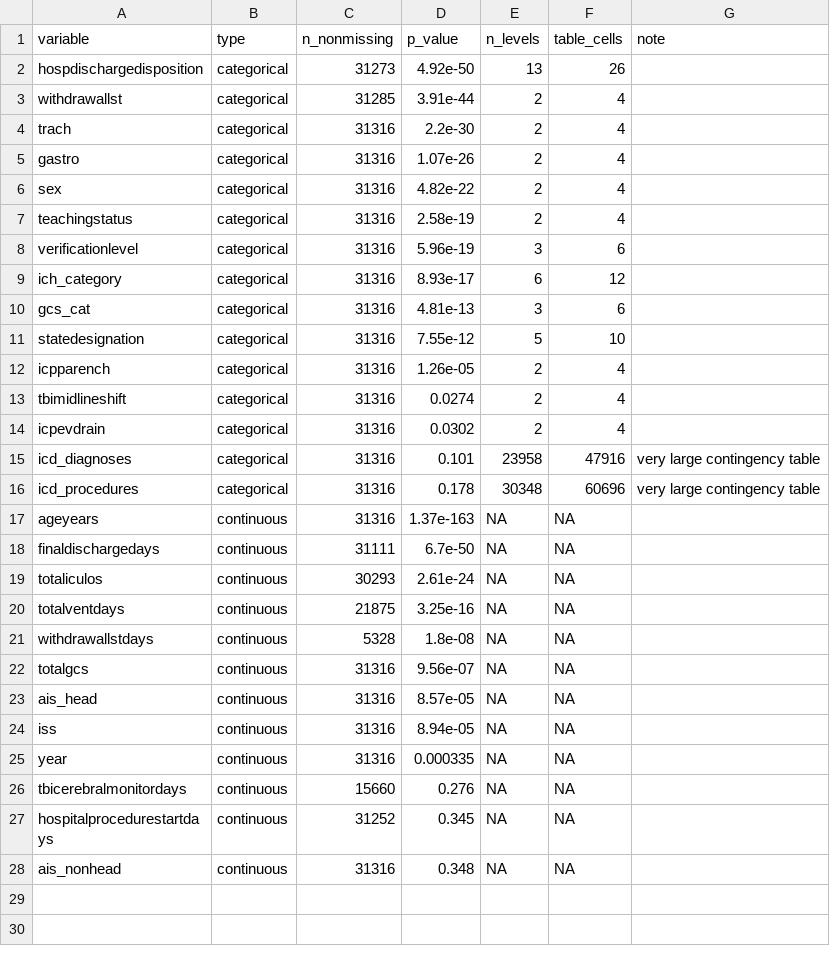
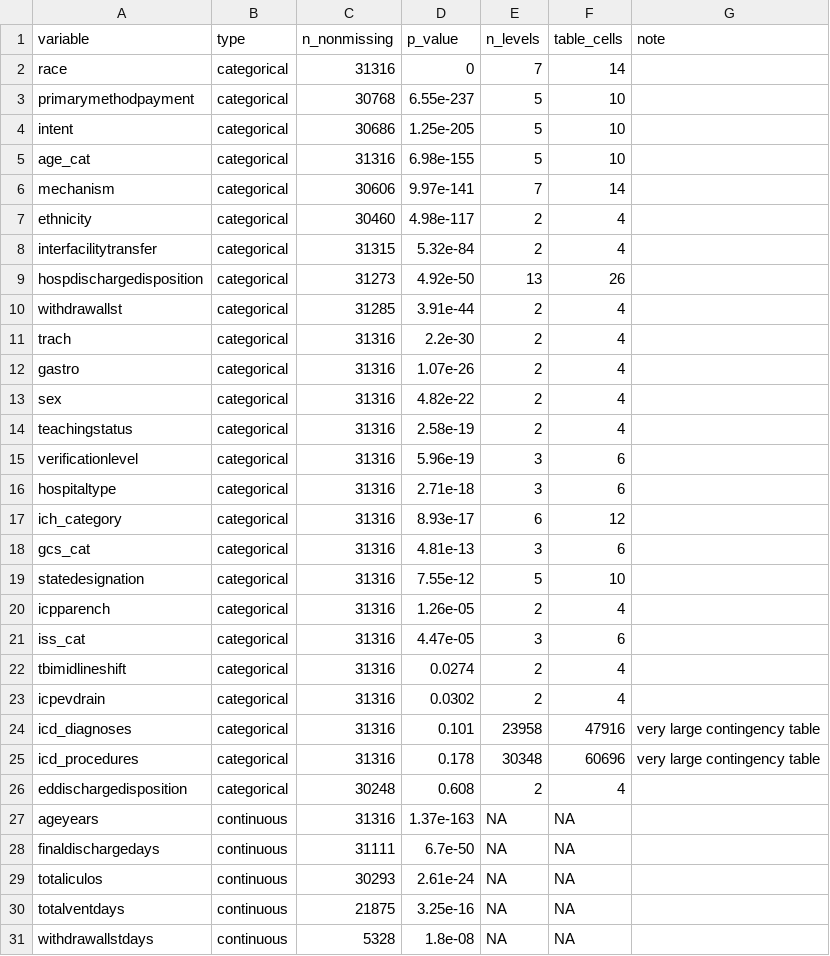
Before and after one commit to Allison-Shay/tbi-outcomes, a CSV file: analysis/raw_data_statistics.csv, drawn as a sheet; only a part is shown; the shorter side is filled out with more unchanged rows.

```diff
--- a/analysis/raw_data_statistics.csv
+++ b/analysis/raw_data_statistics.csv
@@ -1,2 +1,9 @@
 "variable","type","n_nonmissing","p_value","n_levels","table_cells","note"
+"race","categorical",31316,0,7,14,""
+"primarymethodpayment","categorical",30768,6.55e-237,5,10,""
+"intent","categorical",30686,1.25e-205,5,10,""
+"age_cat","categorical",31316,6.98e-155,5,10,""
+"mechanism","categorical",30606,9.97e-141,7,14,""
+"ethnicity","categorical",30460,4.98e-117,2,4,""
+"interfacilitytransfer","categorical",31315,5.32e-84,2,4,""
 "hospdischargedisposition","categorical",31273,4.92e-50,13,26,""
@@ -8,2 +15,3 @@
 "verificationlevel","categorical",31316,5.96e-19,3,6,""
+"hospitaltype","categorical",31316,2.71e-18,3,6,""
 "ich_category","categorical",31316,8.93e-17,6,12,""
@@ -12,2 +20,3 @@
 "icpparench","categorical",31316,1.26e-05,2,4,""
+"iss_cat","categorical",31316,4.47e-05,3,6,""
 "tbimidlineshift","categorical",31316,0.0274,2,4,""
@@ -16,2 +25,3 @@
 "icd_procedures","categorical",31316,0.178,30348,60696,"very large contingency table"
+"eddischargedisposition","categorical",30248,0.608,2,4,""
 "ageyears","continuous",31316,1.37e-163,NA,NA,""
```
Also changed, not shown: analysis/matched_data_statistics.csv, analysis/matched_data_statistics_detailed.csv, 15 other files.
